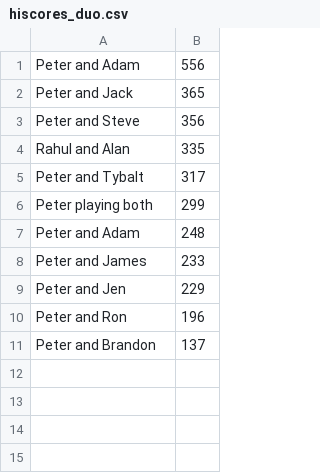
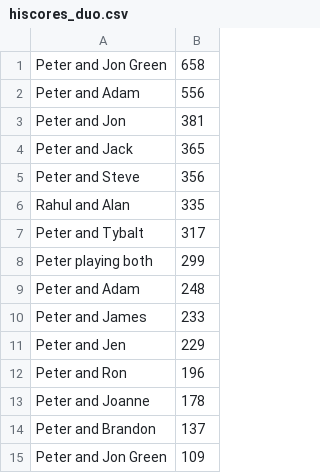
Before and after one commit to DealPete/c64-remakes, a CSV file: games/13994-tetris/hiscores_duo.csv, drawn as a sheet; the diff names each change by its address in the sheet, - before the commit and + after, or states it on an @@ line.

```diff
--- a/games/13994-tetris/hiscores_duo.csv
+++ b/games/13994-tetris/hiscores_duo.csv
+row 1: Peter and Jon Green | 658
+row 3: Peter and Jon | 381
+row 13: Peter and Joanne | 178
+row 15: Peter and Jon Green | 109
```
Also changed, not shown: 1 other file.
